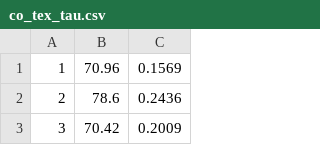
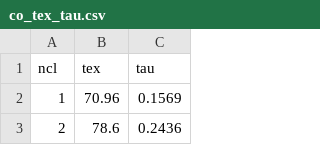
Before and after one commit to gracekrahm/30Dor_dense_gas, a CSV file: co_tex_tau.csv, drawn as a sheet; only a part is shown; the shorter side is filled out with more unchanged rows; the diff names each change by its address in the sheet, - before the commit and + after, or states it on an @@ line.

Commit message:
Update co_tex_tau.csv

```diff
--- a/co_tex_tau.csv
+++ b/co_tex_tau.csv
+row 1: ncl | tex | tau
```
